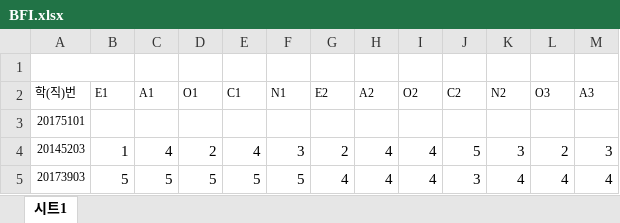
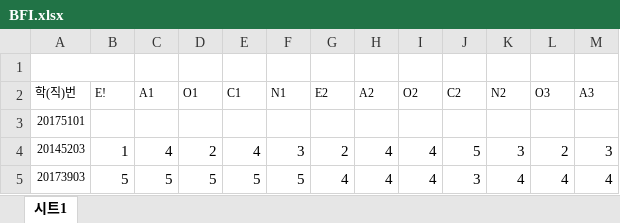
Before and after one commit to kkm5022/r_programming_2, an Excel workbook: data/BFI.xlsx, sheet 시트1, drawn as a sheet; only a part is shown; values as stored, in another font and other column widths than the file's, no borders; the diff names each change by its address in the sheet, - before the commit and + after, or states it on an @@ line.

```diff
--- a/data/BFI.xlsx (sheet 시트1)
+++ b/data/BFI.xlsx (sheet 시트1)
-B2: E1
+B2: E!
```
Also changed, not shown: 34 other files.
